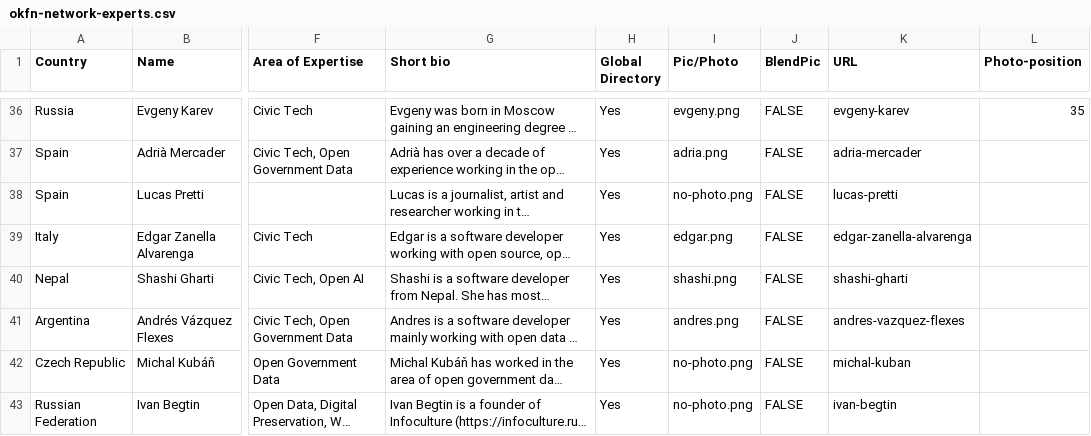
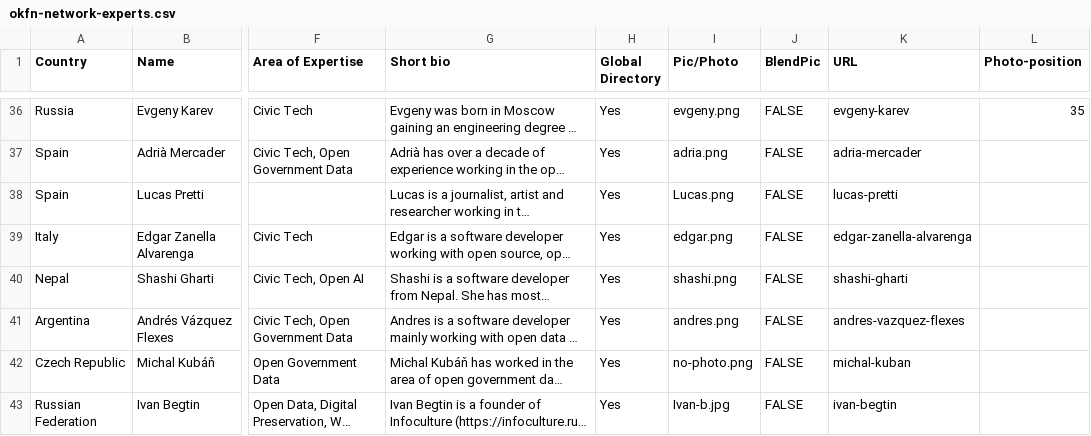
Before and after one commit to okfn/network, a CSV file: okfn-network-experts.csv, drawn as a sheet; only a part is shown, gaps mark what is left out; long unchanged cells end in …; the diff names each change by its address in the sheet, - before the commit and + after, or states it on an @@ line.

Commit message:
Update okfn-network-experts.csv

```diff
--- a/okfn-network-experts.csv
+++ b/okfn-network-experts.csv
-I38 (Pic/Photo): no-photo.png
+I38 (Pic/Photo): Lucas.png
-I43 (Pic/Photo): no-photo.png
+I43 (Pic/Photo): Ivan-b.jpg
```
